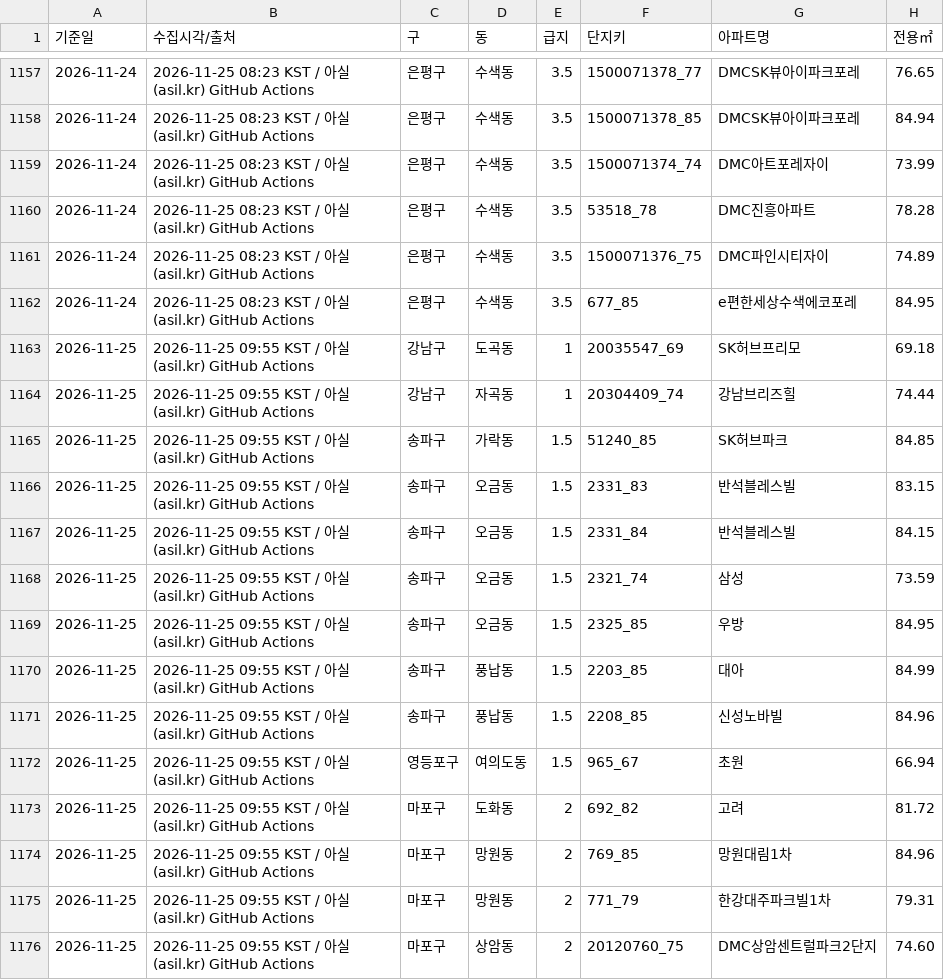
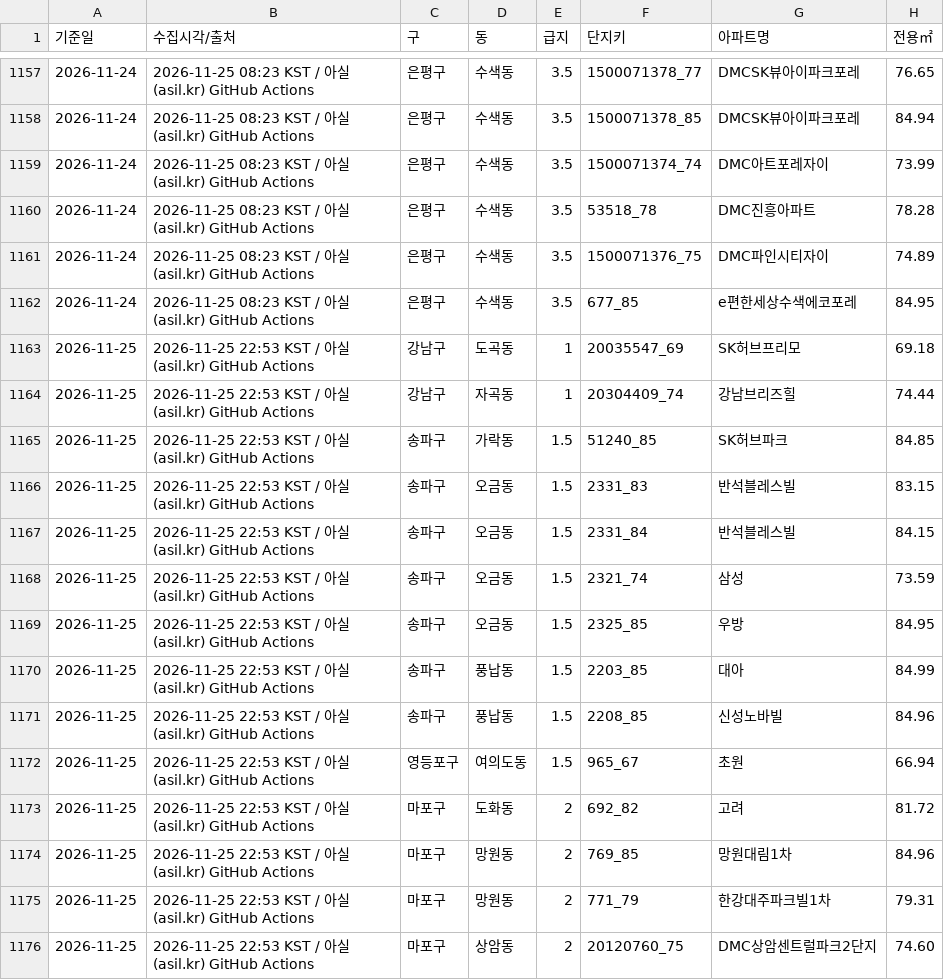
Before and after one commit to sesamore/asil-daily, a TSV file: data/history.tsv, drawn as a sheet; only a part is shown, gaps mark what is left out; the diff covers the shown part only; the diff names each change by its address in the sheet, - before the commit and + after, or states it on an @@ line.

```diff
--- a/data/history.tsv
+++ b/data/history.tsv
-B1163:B1176 (수집시각/출처): 2026-11-25 09:55 KST /…
+B1163:B1176 (수집시각/출처): 2026-11-25 22:53 KST /…
```
Also changed, not shown: 164 edited cells elsewhere in this file, 4 other files.
